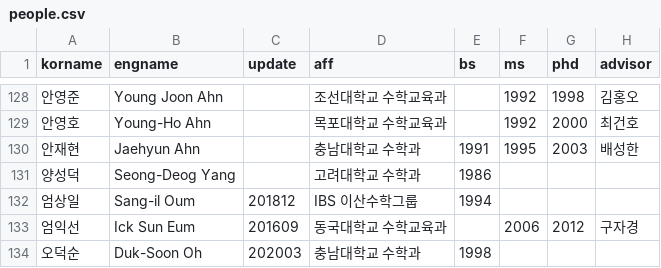
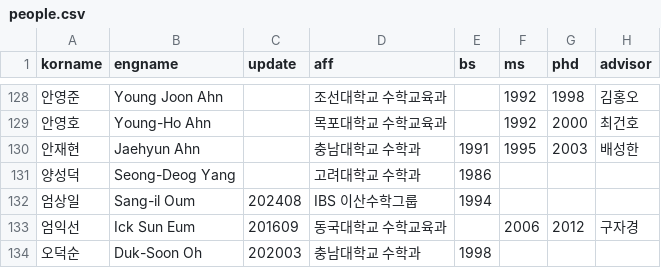
Before and after one commit to mathsci-kaist/mathsci-kaist.github.io, a CSV file: _data/people.csv, drawn as a sheet; only a part is shown, gaps mark what is left out; the diff names each change by its address in the sheet, - before the commit and + after, or states it on an @@ line.

Commit message:
update

```diff
--- a/_data/people.csv
+++ b/_data/people.csv
-C132 (update): 201812
+C132 (update): 202408
```
